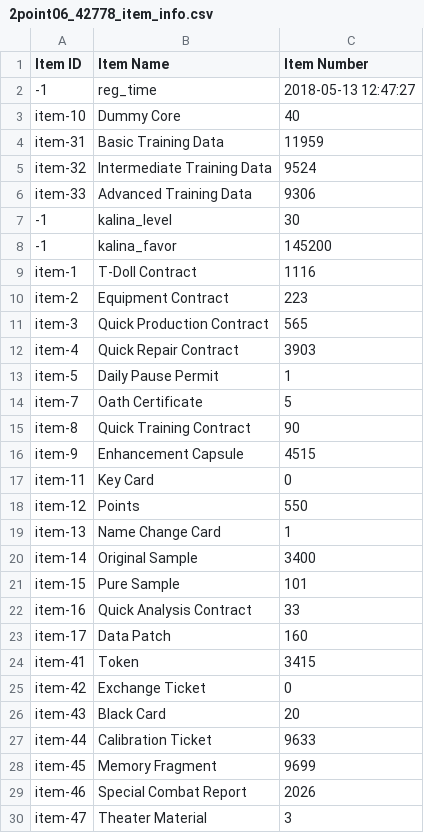
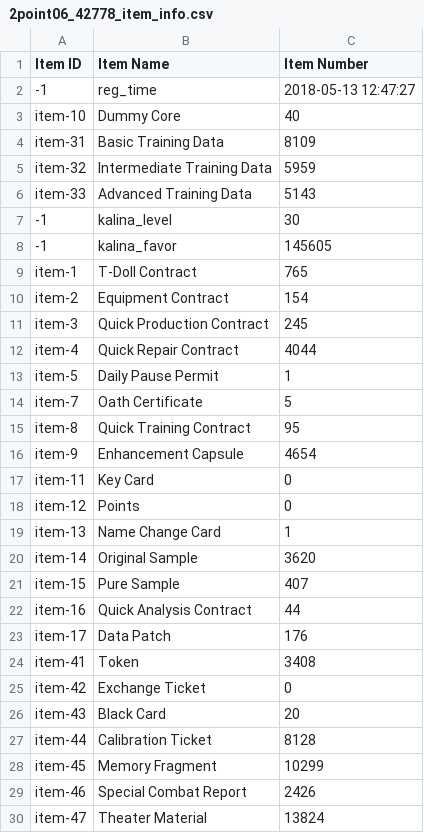
Before and after one commit to Jessegitpush/autogfalarm, a CSV file: 2point06_42778_item_info.csv, drawn as a sheet; only a part is shown; the diff covers the shown part only.

```diff
--- a/2point06_42778_item_info.csv
+++ b/2point06_42778_item_info.csv
@@ -3,28 +3,28 @@
 item-10,Dummy Core,40
-item-31,Basic Training Data,11959
-item-32,Intermediate Training Data,9524
-item-33,Advanced Training Data,9306
+item-31,Basic Training Data,8109
+item-32,Intermediate Training Data,5959
+item-33,Advanced Training Data,5143
 -1,kalina_level,30
--1,kalina_favor,145200
-item-1,T-Doll Contract,1116
-item-2,Equipment Contract,223
-item-3,Quick Production Contract,565
-item-4,Quick Repair Contract,3903
+-1,kalina_favor,145605
+item-1,T-Doll Contract,765
+item-2,Equipment Contract,154
+item-3,Quick Production Contract,245
+item-4,Quick Repair Contract,4044
 item-5,Daily Pause Permit,1
 item-7,Oath Certificate,5
-item-8,Quick Training Contract,90
-item-9,Enhancement Capsule,4515
+item-8,Quick Training Contract,95
+item-9,Enhancement Capsule,4654
 item-11,Key Card,0
-item-12,Points,550
+item-12,Points,0
 item-13,Name Change Card,1
-item-14,Original Sample,3400
-item-15,Pure Sample,101
-item-16,Quick Analysis Contract,33
-item-17,Data Patch,160
-item-41,Token,3415
+item-14,Original Sample,3620
+item-15,Pure Sample,407
+item-16,Quick Analysis Contract,44
+item-17,Data Patch,176
+item-41,Token,3408
 item-42,Exchange Ticket,0
 item-43,Black Card,20
-item-44,Calibration Ticket,9633
-item-45,Memory Fragment,9699
-item-46,Special Combat Report,2026
-item-47,Theater Material,3
+item-44,Calibration Ticket,8128
+item-45,Memory Fragment,10299
+item-46,Special Combat Report,2426
+item-47,Theater Material,13824
```
Also changed, not shown: 1 added row and 29 edited cells elsewhere in this file, 2point06_42778_capture_sangvis.csv, 2point06_42778_coalition_info.csv, 8 other files.
